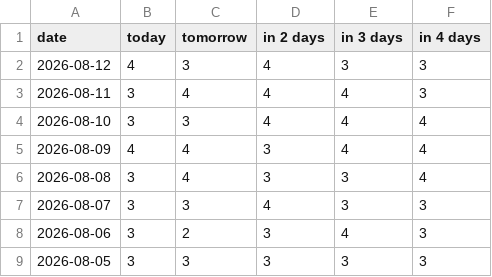
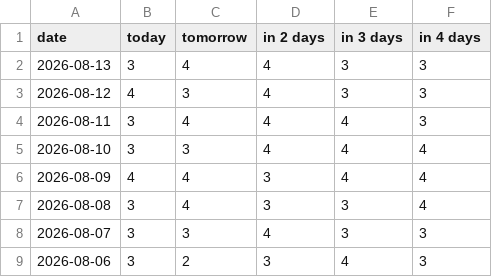
Before and after one commit to fischer-jonas/bbq-tableau, a CSV file: glfi.csv, drawn as a sheet; only a part is shown; the shorter side is filled out with more unchanged rows.

```diff
--- a/glfi.csv
+++ b/glfi.csv
@@ -1,2 +1,3 @@
 date,today,tomorrow,in 2 days,in 3 days,in 4 days
+2026-08-13,3,4,4,3,3
 2026-08-12,4,3,4,3,3
```
Also changed, not shown: bochum_weather.csv.
